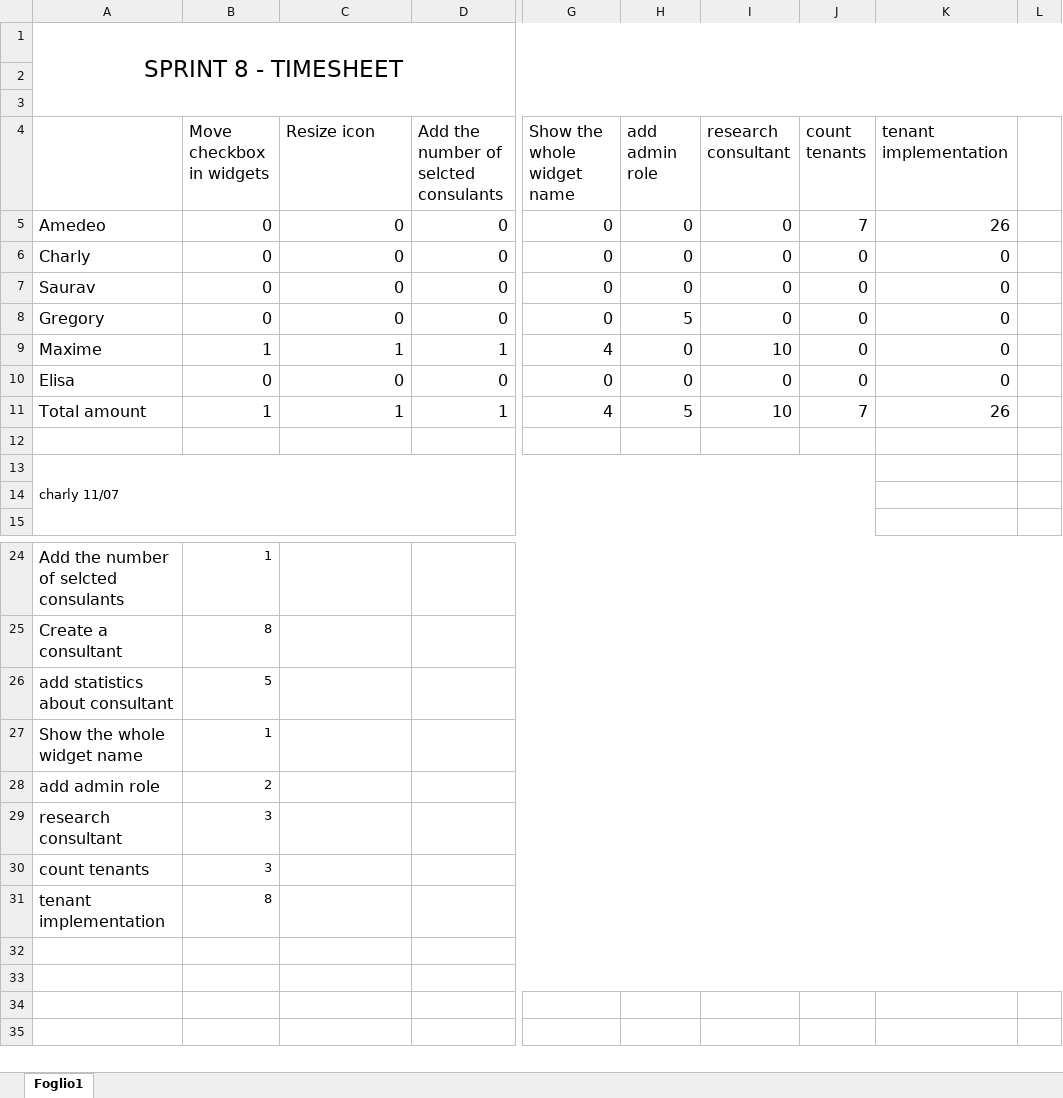
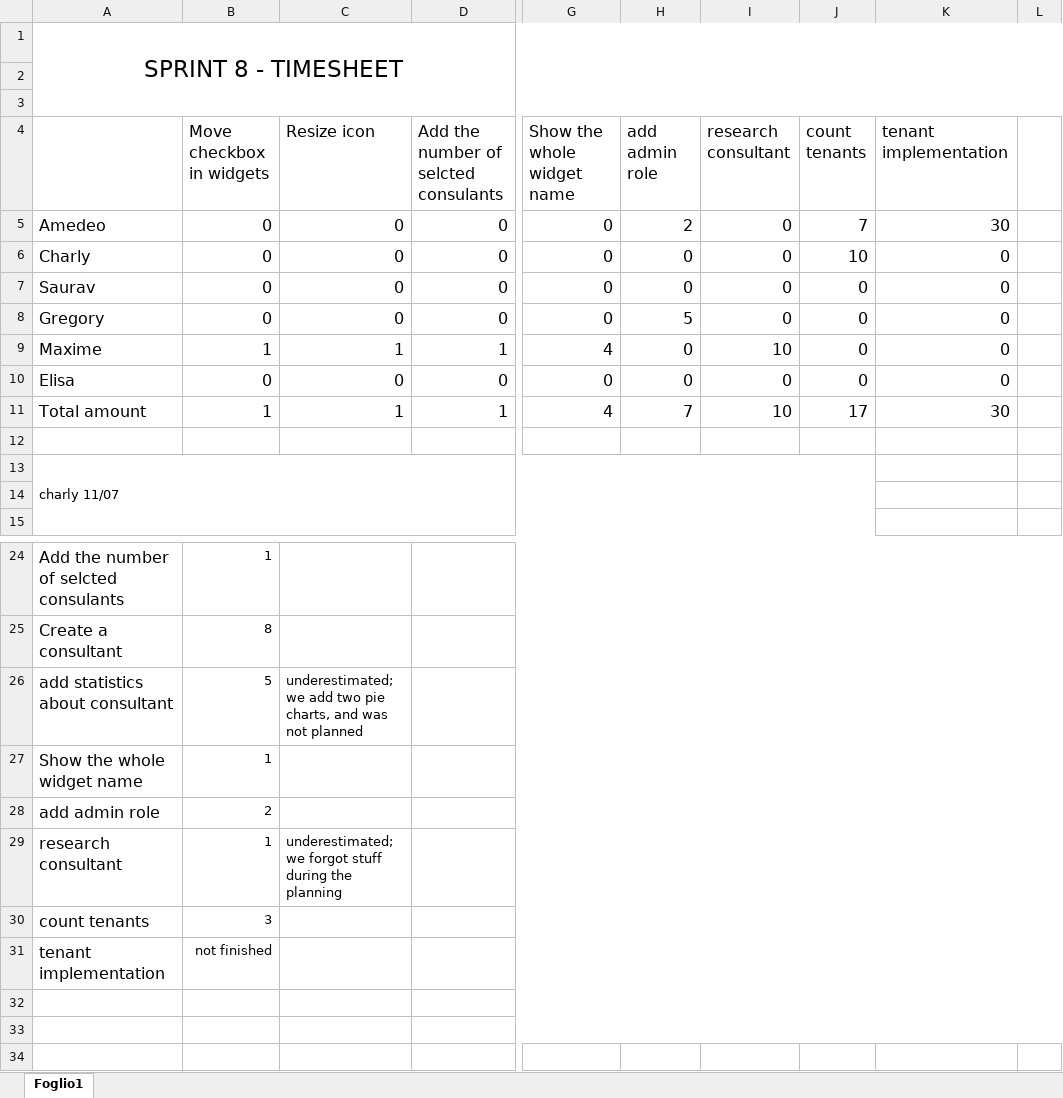
Before and after one commit to AmedeoSarpa/thesis, an Excel workbook: feebacks-timesheets/Sprint8_Timesheet.xlsx, sheet Foglio1, drawn as a sheet; only a part is shown, gaps mark what is left out; the shorter side is filled out with more unchanged rows; values as stored, in another font and other column widths than the file's, no borders; conditional formats not drawn; the diff names each change by its address in the sheet, - before the commit and + after, or states it on an @@ line.

Commit message:
complete sprint 8 data

```diff
--- a/feebacks-timesheets/Sprint8_Timesheet.xlsx (sheet Foglio1)
+++ b/feebacks-timesheets/Sprint8_Timesheet.xlsx (sheet Foglio1)
-H5 (add admin role): 0
+H5 (add admin role): 2
-K5 (tenant implementation): 26
+K5 (tenant implementation): 30
-J6 (count tenants): 0
+J6 (count tenants): 10
-H11 (add admin role): 5
+H11 (add admin role): 7
-J11 (count tenants): 7
+J11 (count tenants): 17
-K11 (tenant implementation): 26
+K11 (tenant implementation): 30
-C26 (Resize icon): (empty)
+C26 (Resize icon): underestimated; we add two pie charts, and was not planned
-B29 (Move checkbox in widgets): 3
+B29 (Move checkbox in widgets): 1
-C29 (Resize icon): (empty)
+C29 (Resize icon): underestimated; we forgot stuff during the planning
-B31 (Move checkbox in widgets): 8
+B31 (Move checkbox in widgets): not finished
```
Also changed, not shown: 5 other files.
